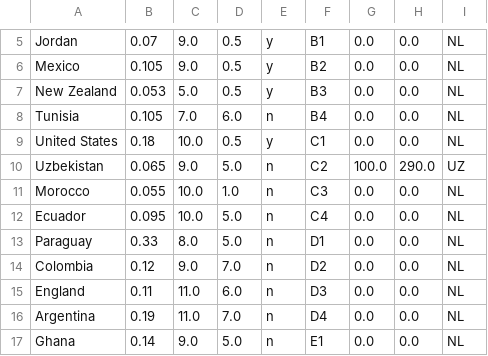
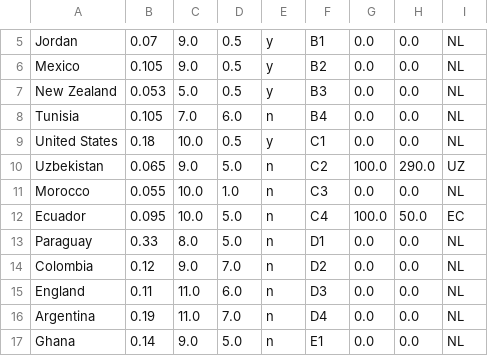
Before and after one commit to jan438/Soccer, a CSV file: Data/WC2026.csv, drawn as a sheet; only a part is shown, gaps mark what is left out.

Commit message:
ecuador flag added

```diff
--- a/Data/WC2026.csv
+++ b/Data/WC2026.csv
@@ -11,3 +11,3 @@ Uzbekistan;0.065;9.0;5.0;n;C2;100.0;290.0;UZ;
 Morocco;0.055;10.0;1.0;n;C3;0.0;0.0;NL;
-Ecuador;0.095;10.0;5.0;n;C4;0.0;0.0;NL;
+Ecuador;0.095;10.0;5.0;n;C4;100.0;50.0;EC;
 Paraguay;0.33;8.0;5.0;n;D1;0.0;0.0;NL;
```
